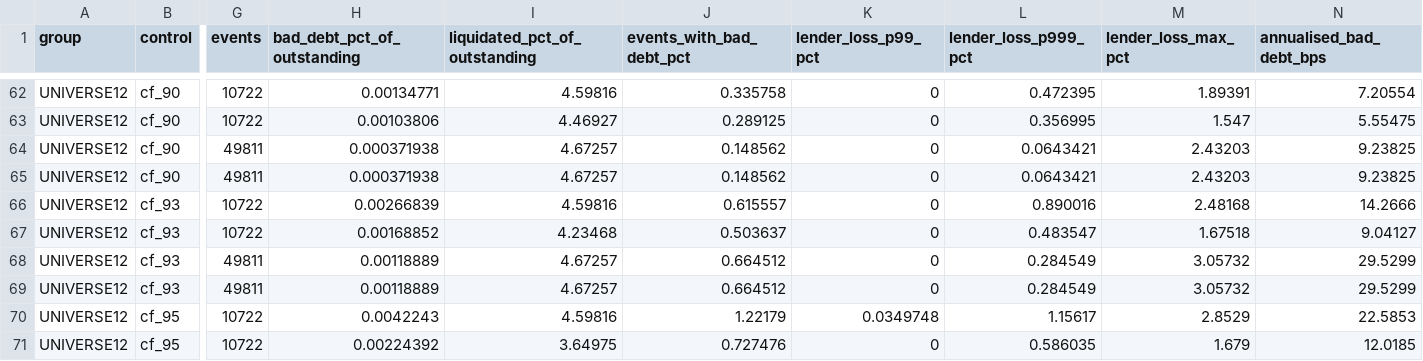
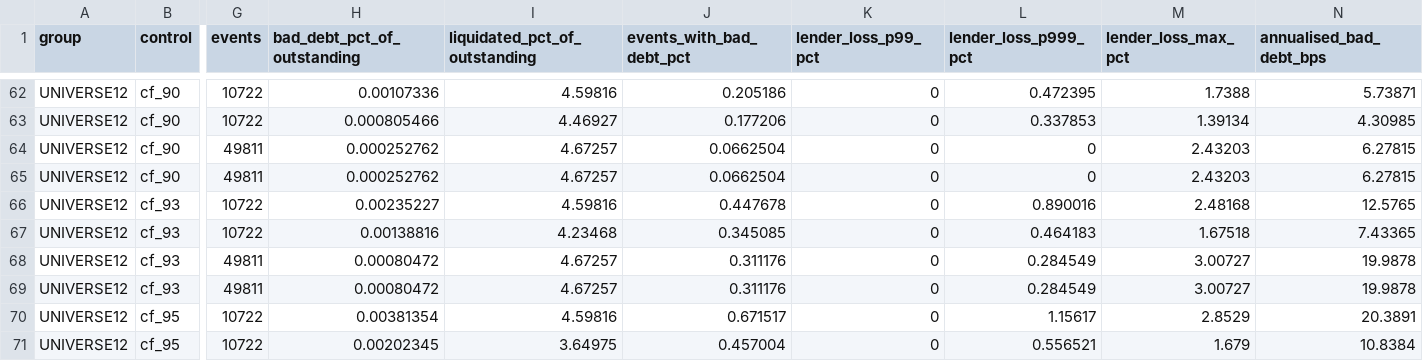
Before and after one commit to Oladayo-Ahmod/sundown, a CSV file: research/results/credit_summary_full_history.csv, drawn as a sheet; only a part is shown, gaps mark what is left out; the diff covers the shown part only; the diff names each change by its address in the sheet, - before the commit and + after, or states it on an @@ line.

```diff
--- a/research/results/credit_summary_full_history.csv
+++ b/research/results/credit_summary_full_history.csv
-H62 (bad_debt_pct_of_outstanding): 0.00134771
+H62 (bad_debt_pct_of_outstanding): 0.00107336
-J62 (events_with_bad_debt_pct): 0.335758
+J62 (events_with_bad_debt_pct): 0.205186
-M62 (lender_loss_max_pct): 1.89391
+M62 (lender_loss_max_pct): 1.7388
-N62 (annualised_bad_debt_bps): 7.20554
+N62 (annualised_bad_debt_bps): 5.73871
-H63 (bad_debt_pct_of_outstanding): 0.00103806
+H63 (bad_debt_pct_of_outstanding): 0.000805466
-J63 (events_with_bad_debt_pct): 0.289125
+J63 (events_with_bad_debt_pct): 0.177206
-L63 (lender_loss_p999_pct): 0.356995
+L63 (lender_loss_p999_pct): 0.337853
-M63 (lender_loss_max_pct): 1.547
+M63 (lender_loss_max_pct): 1.39134
-N63 (annualised_bad_debt_bps): 5.55475
+N63 (annualised_bad_debt_bps): 4.30985
-H64:H65 (bad_debt_pct_of_outstanding): 0.000371938
+H64:H65 (bad_debt_pct_of_outstanding): 0.000252762
-J64:J65 (events_with_bad_debt_pct): 0.148562
+J64:J65 (events_with_bad_debt_pct): 0.0662504
-L64:L65 (lender_loss_p999_pct): 0.0643421
+L64:L65 (lender_loss_p999_pct): 0
-N64:N65 (annualised_bad_debt_bps): 9.23825
+N64:N65 (annualised_bad_debt_bps): 6.27815
-H66 (bad_debt_pct_of_outstanding): 0.00266839
+H66 (bad_debt_pct_of_outstanding): 0.00235227
-J66 (events_with_bad_debt_pct): 0.615557
+J66 (events_with_bad_debt_pct): 0.447678
-N66 (annualised_bad_debt_bps): 14.2666
+N66 (annualised_bad_debt_bps): 12.5765
-H67 (bad_debt_pct_of_outstanding): 0.00168852
+H67 (bad_debt_pct_of_outstanding): 0.00138816
-J67 (events_with_bad_debt_pct): 0.503637
+J67 (events_with_bad_debt_pct): 0.345085
-L67 (lender_loss_p999_pct): 0.483547
+L67 (lender_loss_p999_pct): 0.464183
-N67 (annualised_bad_debt_bps): 9.04127
+N67 (annualised_bad_debt_bps): 7.43365
-H68:H69 (bad_debt_pct_of_outstanding): 0.00118889
+H68:H69 (bad_debt_pct_of_outstanding): 0.00080472
-J68:J69 (events_with_bad_debt_pct): 0.664512
+J68:J69 (events_with_bad_debt_pct): 0.311176
-M68:M69 (lender_loss_max_pct): 3.05732
+M68:M69 (lender_loss_max_pct): 3.00727
-N68:N69 (annualised_bad_debt_bps): 29.5299
+N68:N69 (annualised_bad_debt_bps): 19.9878
-H70 (bad_debt_pct_of_outstanding): 0.0042243
+H70 (bad_debt_pct_of_outstanding): 0.00381354
-J70 (events_with_bad_debt_pct): 1.22179
+J70 (events_with_bad_debt_pct): 0.671517
-K70 (lender_loss_p99_pct): 0.0349748
+K70 (lender_loss_p99_pct): 0
-N70 (annualised_bad_debt_bps): 22.5853
+N70 (annualised_bad_debt_bps): 20.3891
-H71 (bad_debt_pct_of_outstanding): 0.00224392
+H71 (bad_debt_pct_of_outstanding): 0.00202345
-J71 (events_with_bad_debt_pct): 0.727476
+J71 (events_with_bad_debt_pct): 0.457004
-L71 (lender_loss_p999_pct): 0.586035
+L71 (lender_loss_p999_pct): 0.556521
-N71 (annualised_bad_debt_bps): 12.0185
+N71 (annualised_bad_debt_bps): 10.8384
```
Also changed, not shown: 143 edited cells elsewhere in this file, research/results/credit_sensitivity.csv, research/results/mech_c2_all_debt_premium.csv, 54 other files.
